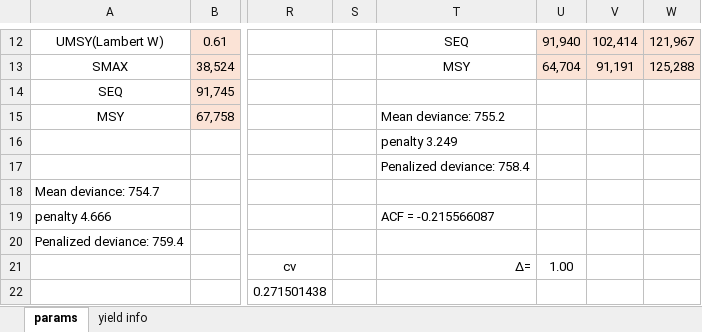
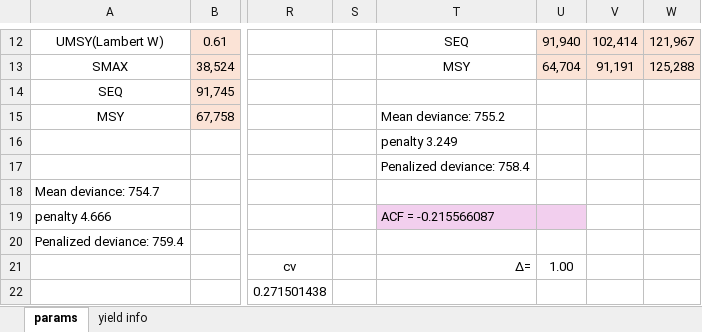
Before and after one commit to commfish/Situk_sockeye, an Excel workbook: Situk_sockeye _param-1988 on.xlsx, sheet params, drawn as a sheet; only a part is shown, gaps mark what is left out; values as stored, in another font and other column widths than the file's, no borders; 1 other sheet too large or unreadable and not compared; the diff names each change by its address in the sheet, - before the commit and + after, or states it on an @@ line.

```diff
--- a/Situk_sockeye _param-1988 on.xlsx (sheet params)
+++ b/Situk_sockeye _param-1988 on.xlsx (sheet params)
-T19:U19 fill: none
+T19:U19 fill: #F2CFEE
```
Also changed, not shown: Situk_sockeye _param-1976 on.xlsx, 7 other files.
